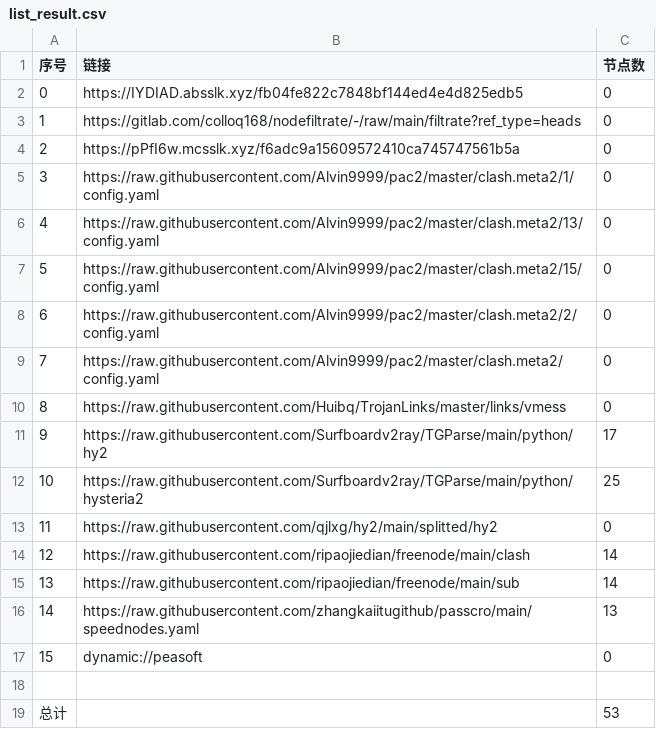
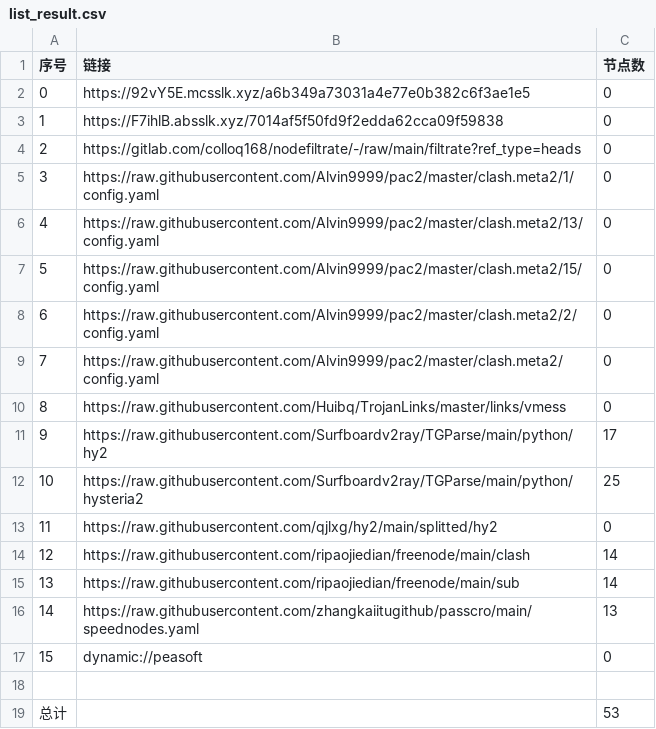
Before and after one commit to flyinghighly/NoMoreWalls, a CSV file: list_result.csv, drawn as a sheet.

```diff
--- a/list_result.csv
+++ b/list_result.csv
@@ -1,5 +1,5 @@
 序号,链接,节点数
-0,https://IYDIAD.absslk.xyz/fb04fe822c7848bf144ed4e4d825edb5,0
-1,https://gitlab.com/colloq168/nodefiltrate/-/raw/main/filtrate?ref_type=heads,0
-2,https://pPfI6w.mcsslk.xyz/f6adc9a15609572410ca745747561b5a,0
+0,https://92vY5E.mcsslk.xyz/a6b349a73031a4e77e0b382c6f3ae1e5,0
+1,https://F7ihlB.absslk.xyz/7014af5f50fd9f2edda62cca09f59838,0
+2,https://gitlab.com/colloq168/nodefiltrate/-/raw/main/filtrate?ref_type=heads,0
 3,https://raw.githubusercontent.com/Alvin9999/pac2/master/clash.meta2/1/config.yaml,0
```
Also changed, not shown: 3 other files.
